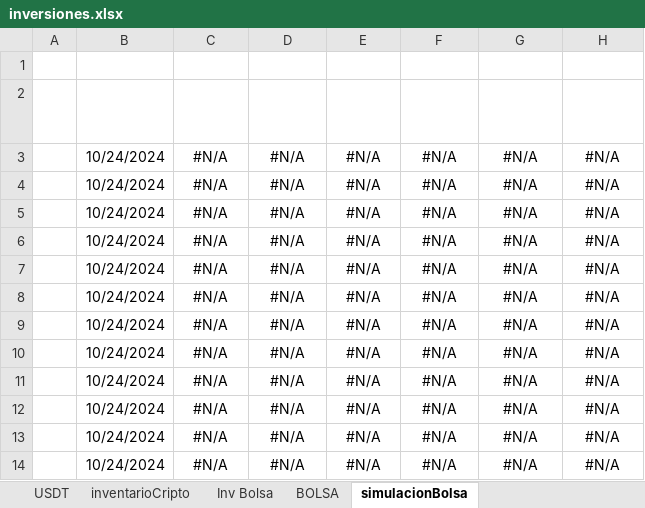
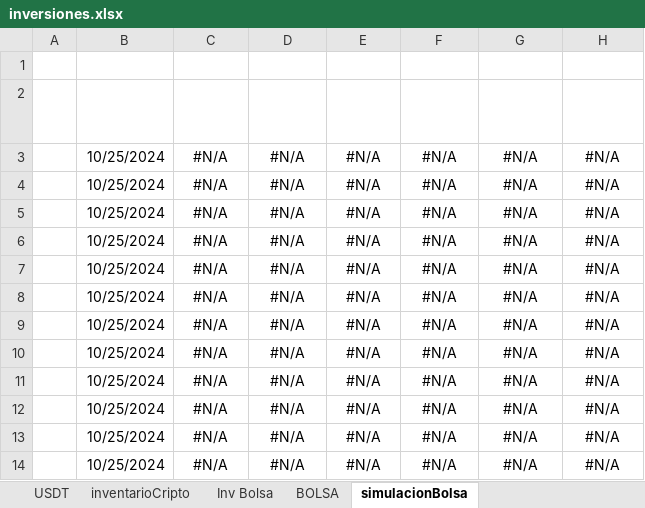
Before and after one commit to sebastia9330/proyectos2024, an Excel workbook: documentos/inversiones.xlsx, sheet simulacionBolsa, drawn as a sheet; only a part is shown; values as stored, in another font and other column widths than the file's, no borders; conditional formats and table styles not drawn; the diff names each change by its address in the sheet, - before the commit and + after, or states it on an @@ line.

```diff
--- a/documentos/inversiones.xlsx (sheet simulacionBolsa)
+++ b/documentos/inversiones.xlsx (sheet simulacionBolsa)
-B3:B14 (FECHA ACTUAL): 10/24/2024
+B3:B14 (FECHA ACTUAL): 10/25/2024
```
Also changed, not shown: sheet reportePorCompra, sheet USDT, sheet Inv Bolsa, sheet CRIPTOS, hidden cells, charts or pictures, 1 other file.
